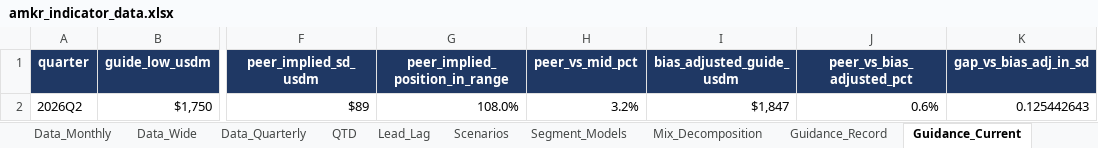
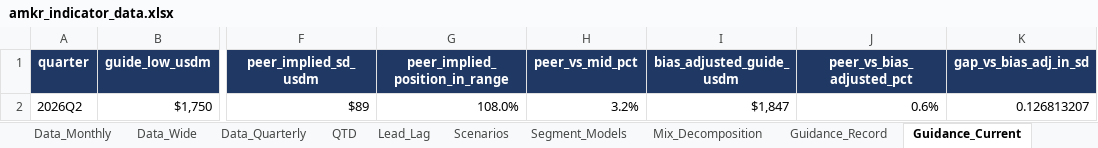
Before and after one commit to tricky2900/amkr-nowcast, an Excel workbook: output/amkr_indicator_data.xlsx, sheet Guidance_Current, drawn as a sheet; only a part is shown, gaps mark what is left out; values as stored, in another font and other column widths than the file's, no borders; the diff names each change by its address in the sheet, - before the commit and + after, or states it on an @@ line.

```diff
--- a/output/amkr_indicator_data.xlsx (sheet Guidance_Current)
+++ b/output/amkr_indicator_data.xlsx (sheet Guidance_Current)
-K2 (gap_vs_bias_adj_in_sd): 0.125442643
+K2 (gap_vs_bias_adj_in_sd): 0.126813207
```
Also changed, not shown: sheet Data_Monthly, sheet Guidance_Record, sheet Data_Wide, sheet Data_Quarterly, 21 other files.
